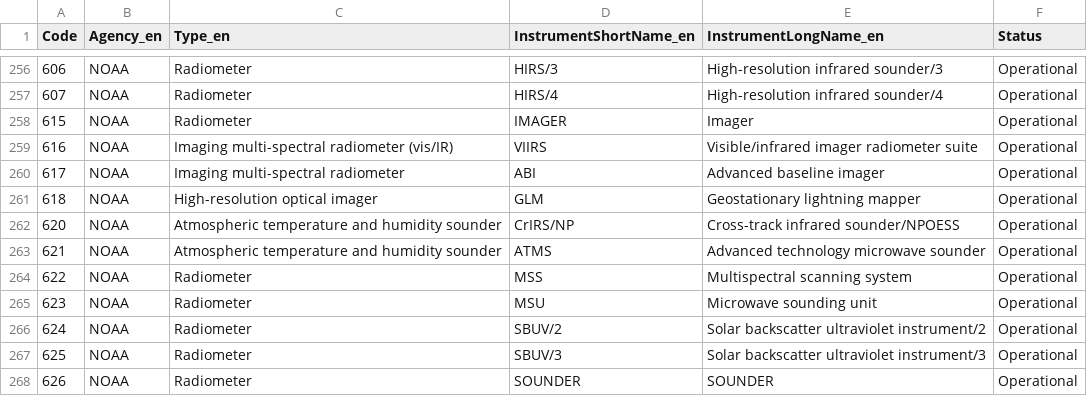
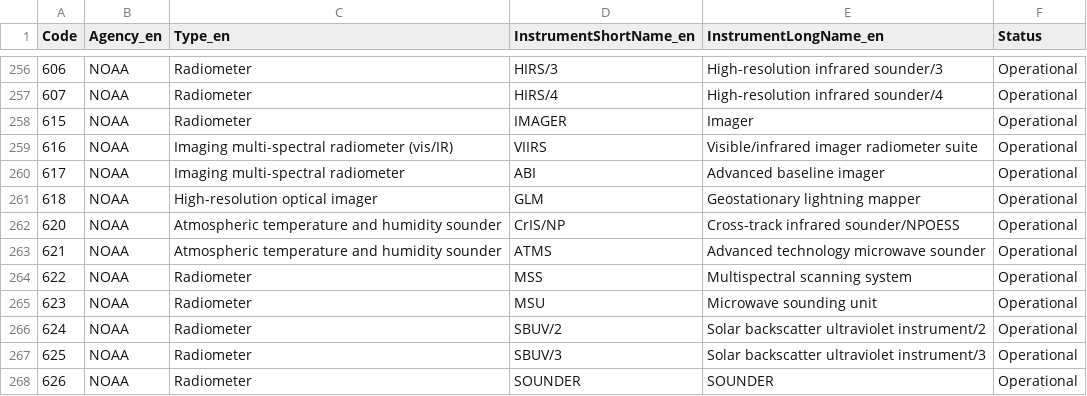
Before and after one commit to wmo-im/CCT, a CSV file: C08.csv, drawn as a sheet; only a part is shown, gaps mark what is left out.

Commit message:
#199

```diff
--- a/C08.csv
+++ b/C08.csv
@@ -261,3 +261,3 @@ Code,Agency_en,Type_en,InstrumentShortName_en,InstrumentLongName_en,Status
 618,NOAA,High-resolution optical imager,GLM,Geostationary lightning mapper,Operational
-620,NOAA,Atmospheric temperature and humidity sounder,CrIRS/NP,Cross-track infrared sounder/NPOESS,Operational
+620,NOAA,Atmospheric temperature and humidity sounder,CrIS/NP,Cross-track infrared sounder/NPOESS,Operational
 621,NOAA,Atmospheric temperature and humidity sounder,ATMS,Advanced technology microwave sounder,Operational
```
